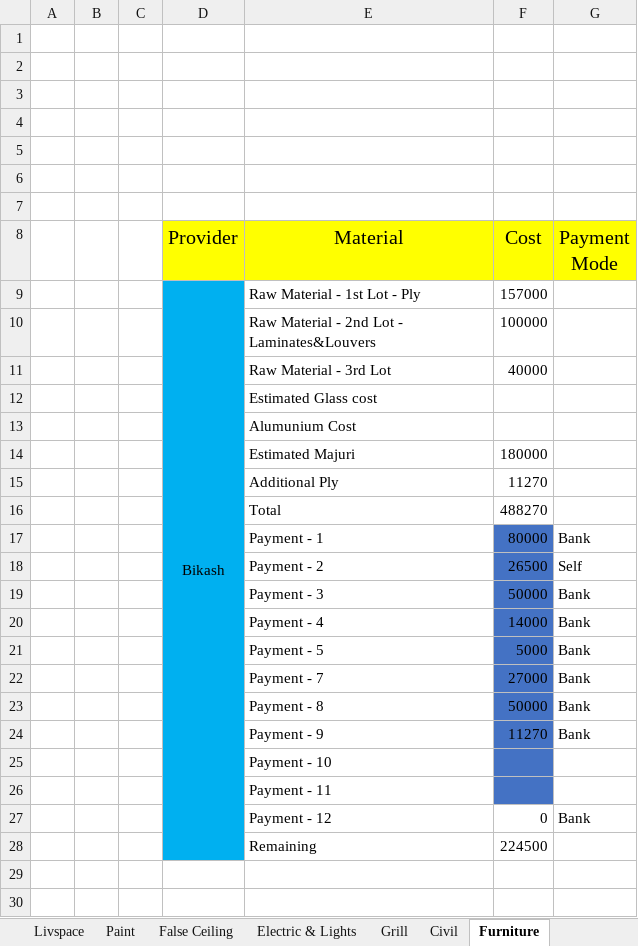
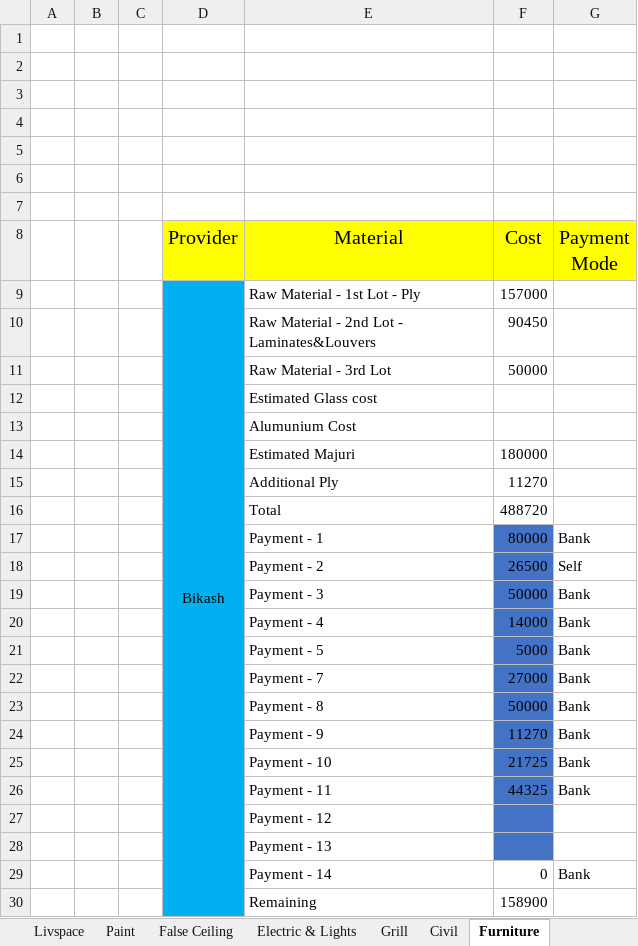
Before and after one commit to SounakN/InterioWorkSounak, an Excel workbook: Interior_Work_Excel.xlsx, sheet Furniture, drawn as a sheet; values as stored, in another font and other column widths than the file's, no borders; addresses are those after the commit; the diff names each change by its address in the sheet, - before the commit and + after, or states it on an @@ line.

```diff
--- a/Interior_Work_Excel.xlsx (sheet Furniture)
+++ b/Interior_Work_Excel.xlsx (sheet Furniture)
-F10 (Cost): 100000
+F10 (Cost): 90450
-F11 (Cost): 40000
+F11 (Cost): 50000
-F16 (Cost): 488270
+F16 (Cost): 488720
+row 25:  |  |  |  | Payment - 10 | 21725 | Bank
+row 26:  |  |  |  | Payment - 11 | 44325 | Bank
-E27 (Material): Payment - 10
+E27 (Material): Payment - 12
-E28 (Material): Payment - 11
+E28 (Material): Payment - 13
-E29 (Material): Payment - 12
+E29 (Material): Payment - 14
-F30 (Cost): 224500
+F30 (Cost): 158900
```
Also changed, not shown: sheet Index, sheet Electric & Lights, sheet Paint, formulas that keep their value, LaminateCosting.xlsx, 1 other file.
